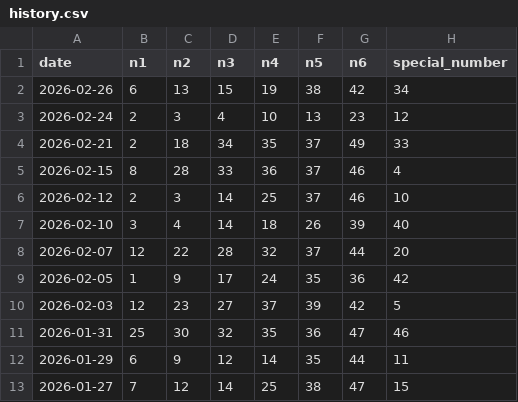
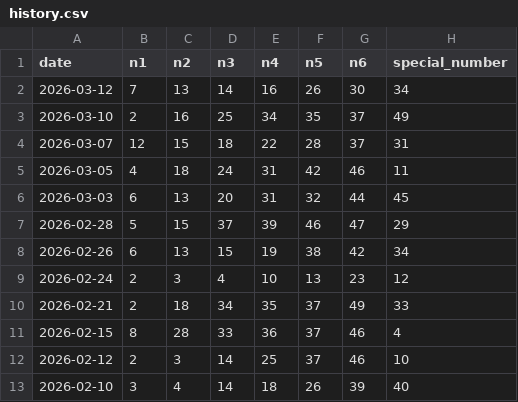
Before and after one commit to ryanlwk/telegrambot_marksix_calculation, a CSV file: history.csv, drawn as a sheet; only a part is shown; the shorter side is filled out with more unchanged rows; the diff names each change by its address in the sheet, - before the commit and + after, or states it on an @@ line.

```diff
--- a/history.csv
+++ b/history.csv
+row 2: 2026-03-12 | 7 | 13 | 14 | 16 | 26 | 30 | 34
+row 3: 2026-03-10 | 2 | 16 | 25 | 34 | 35 | 37 | 49
+row 4: 2026-03-07 | 12 | 15 | 18 | 22 | 28 | 37 | 31
+row 5: 2026-03-05 | 4 | 18 | 24 | 31 | 42 | 46 | 11
+row 6: 2026-03-03 | 6 | 13 | 20 | 31 | 32 | 44 | 45
+row 7: 2026-02-28 | 5 | 15 | 37 | 39 | 46 | 47 | 29
```
Also changed, not shown: 3 other files.
